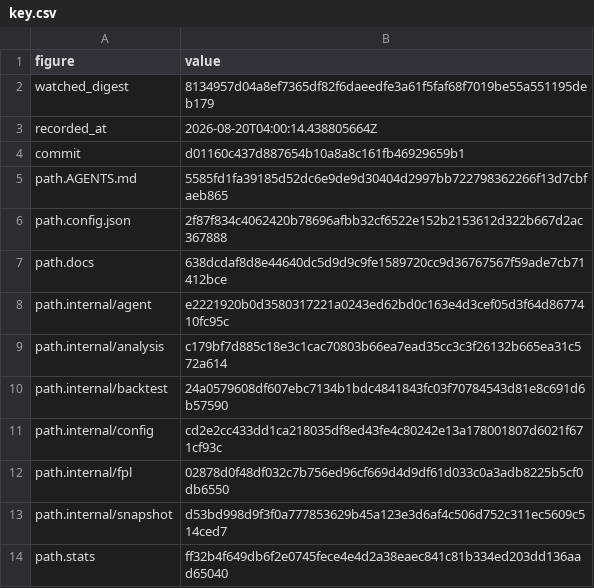
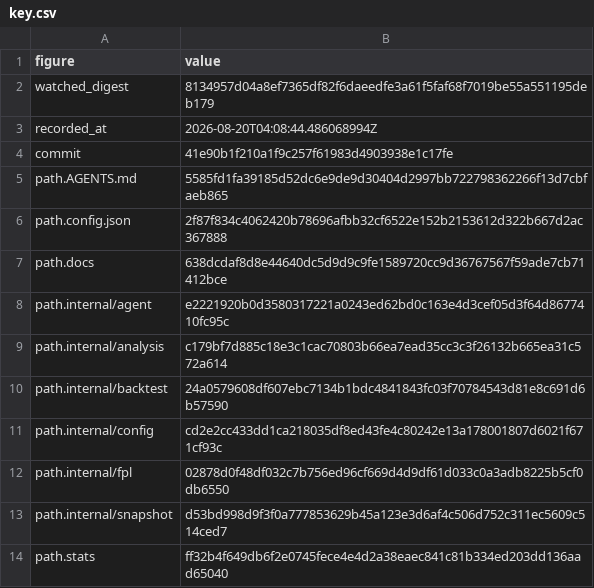
Before and after one commit to beeradb/FPL-Armband, a CSV file: reviews/2026-08-19-the-scoped-test-run-refused/key.csv, drawn as a sheet.

Commit message:
Name the CI witness, and record that this merge uses condition 1's exception
The run is red on TestLayout's six subtests and nothing else; the only other
FAIL lines are the package rollup those six produce. Every worst-channel delta
is 2 of 255, four of the six are pitch pages this branch does not touch, and
the same content passes locally. main has been red on them since 2026-08-19 --
a separate defect with a separate owner.

The exception is written into condition 1 precisely so a red run is named
rather than waved past, so the run id and the subtest list are here. 'It was
already red' is not a check.

An earlier witness keyed to 0b6653a is deliberately NOT cited. HEAD moved after
it for a documentation pointer and a re-key, and the delta is documentation
only -- which is what made reusing it tempting. An exception plus a stale
witness is two compromises stacked.

Also records what the leak-scan channel was worth on this run: nothing. The
step reports success having scanned nothing, and the boundary it defended has
since been retired, so the secret stays unset and the item is off security.

```diff
--- a/reviews/2026-08-19-the-scoped-test-run-refused/key.csv
+++ b/reviews/2026-08-19-the-scoped-test-run-refused/key.csv
@@ -2,4 +2,4 @@ figure,value
 watched_digest,8134957d04a8ef7365df82f6daeedfe3a61f5faf68f7019be55a551195deb179
-recorded_at,2026-08-20T04:00:14.438805664Z
-commit,d01160c437d887654b10a8a8c161fb46929659b1
+recorded_at,2026-08-20T04:08:44.486068994Z
+commit,41e90b1f210a1f9c257f61983d4903938e1c17fe
 path.AGENTS.md,5585fd1fa39185d52dc6e9de9d30404d2997bb722798362266f13d7cbfaeb865
```
Also changed, not shown: 1 other file.
